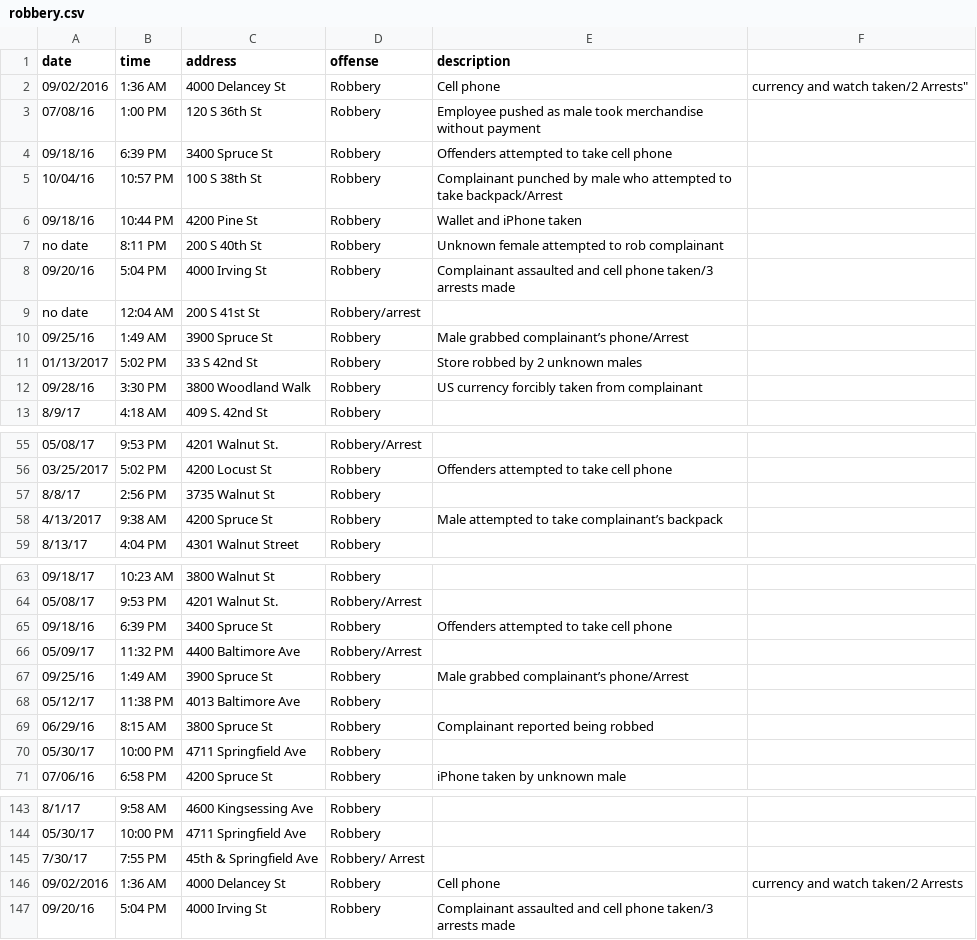
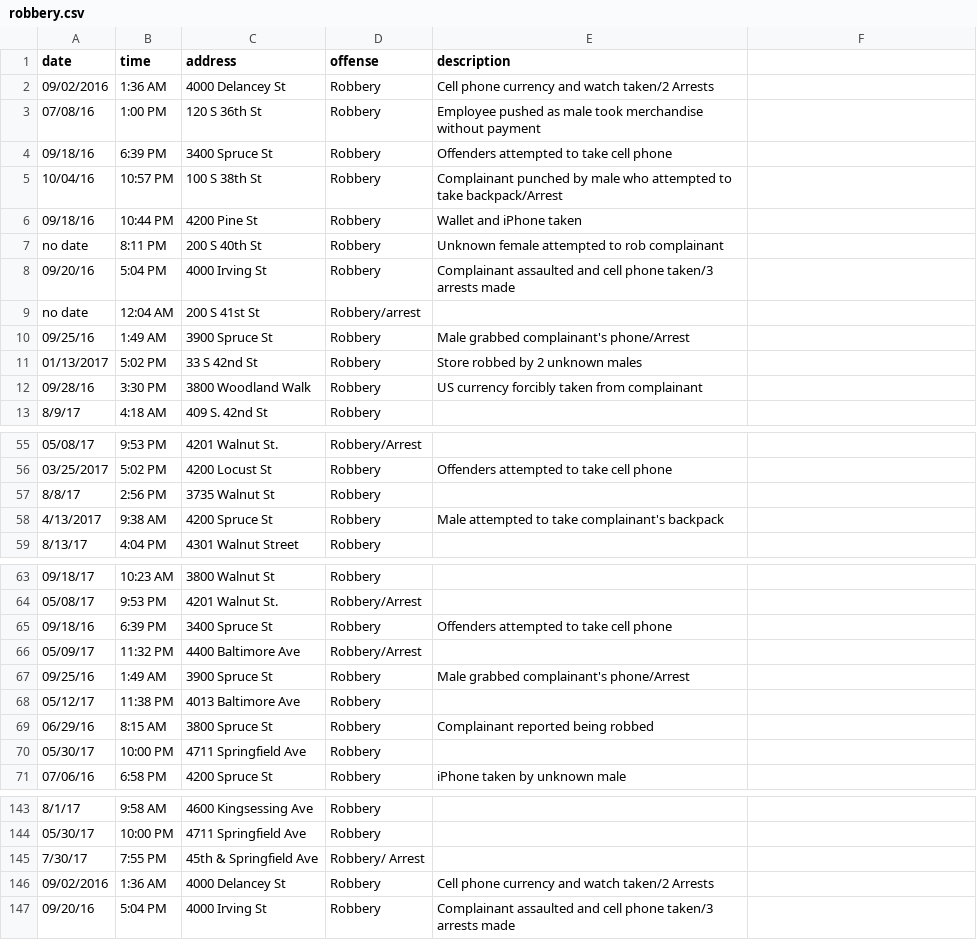
Before and after one commit to dailypenn/data, a CSV file: robbery.csv, drawn as a sheet; only a part is shown, gaps mark what is left out; the diff covers the shown part only; the diff names each change by its address in the sheet, - before the commit and + after, or states it on an @@ line.

Commit message:
geocode all but theft and robbery

```diff
--- a/robbery.csv
+++ b/robbery.csv
-E2 (description): Cell phone
+E2 (description): Cell phone currency and watch taken/2 Arrests
-F2: currency and watch taken/2 Arrests"
+F2: (empty)
-E10 (description): Male grabbed complainant’s phone/Arrest
+E10 (description): Male grabbed complainant's phone/Arrest
-E58 (description): Male attempted to take complainant’s backpack
+E58 (description): Male attempted to take complainant's backpack
-E67 (description): Male grabbed complainant’s phone/Arrest
+E67 (description): Male grabbed complainant's phone/Arrest
-E146 (description): Cell phone
+E146 (description): Cell phone currency and watch taken/2 Arrests
-F146: currency and watch taken/2 Arrests
+F146: (empty)
```
Also changed, not shown: 1 edited cell elsewhere in this file, vandalism.csv, 14 other files.
